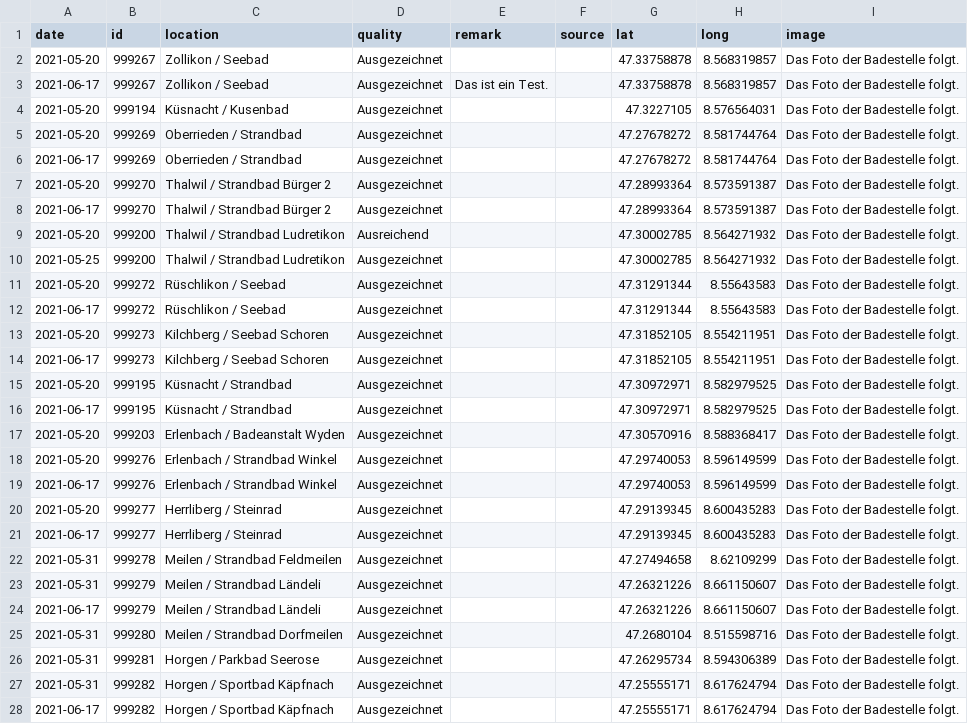
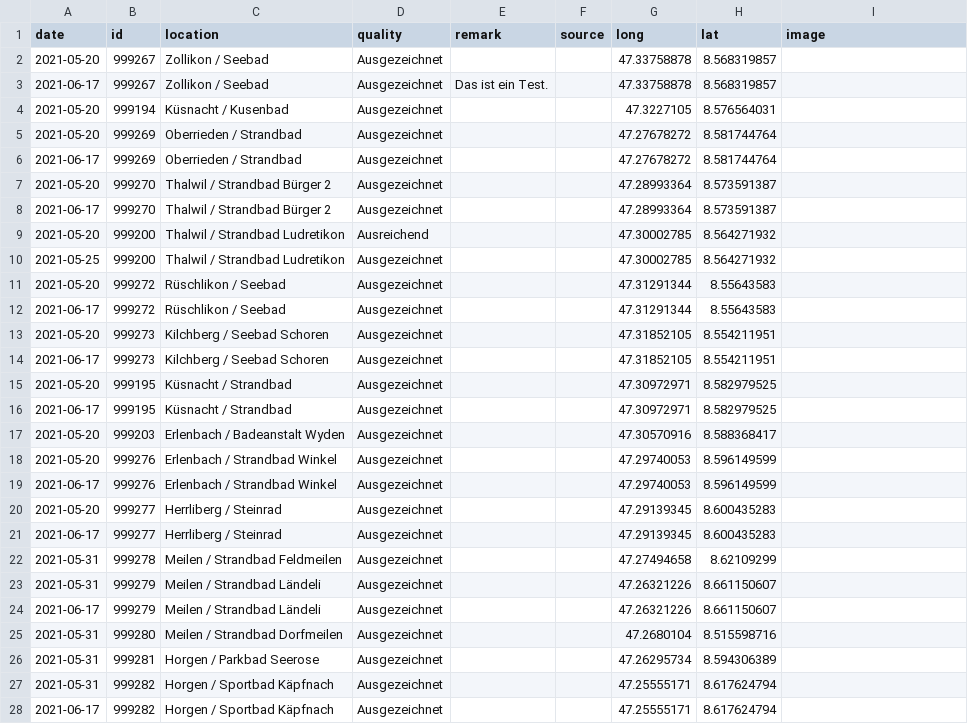
Before and after one commit to openZH/bathing_water_quality_ZH, a CSV file: data/bathing_water_quality_ZH.csv, drawn as a sheet; only a part is shown; the diff covers the shown part only.

Commit message:
Update bathing_water_quality_ZH.csv
Updating image column: no image = empty cell; image = link to image

```diff
--- a/data/bathing_water_quality_ZH.csv
+++ b/data/bathing_water_quality_ZH.csv
@@ -1,28 +1,28 @@
-date,id,location,quality,remark,source,lat,long,image
-2021-05-20,999267,Zollikon / Seebad,Ausgezeichnet,,,47.33758878,8.568319857,Das Foto der Badestelle folgt.
-2021-06-17,999267,Zollikon / Seebad,Ausgezeichnet,Das ist ein Test.,,47.33758878,8.568319857,Das Foto der Badestelle folgt.
-2021-05-20,999194,Küsnacht / Kusenbad,Ausgezeichnet,,,47.3227105,8.576564031,Das Foto der Badestelle folgt.
-2021-05-20,999269,Oberrieden / Strandbad,Ausgezeichnet,,,47.27678272,8.581744764,Das Foto der Badestelle folgt.
-2021-06-17,999269,Oberrieden / Strandbad,Ausgezeichnet,,,47.27678272,8.581744764,Das Foto der Badestelle folgt.
-2021-05-20,999270,Thalwil / Strandbad Bürger 2,Ausgezeichnet,,,47.28993364,8.573591387,Das Foto der Badestelle folgt.
-2021-06-17,999270,Thalwil / Strandbad Bürger 2,Ausgezeichnet,,,47.28993364,8.573591387,Das Foto der Badestelle folgt.
-2021-05-20,999200,Thalwil / Strandbad Ludretikon,Ausreichend,,,47.30002785,8.564271932,Das Foto der Badestelle folgt.
-2021-05-25,999200,Thalwil / Strandbad Ludretikon,Ausgezeichnet,,,47.30002785,8.564271932,Das Foto der Badestelle folgt.
-2021-05-20,999272,Rüschlikon / Seebad,Ausgezeichnet,,,47.31291344,8.55643583,Das Foto der Badestelle folgt.
-2021-06-17,999272,Rüschlikon / Seebad,Ausgezeichnet,,,47.31291344,8.55643583,Das Foto der Badestelle folgt.
-2021-05-20,999273,Kilchberg / Seebad Schoren,Ausgezeichnet,,,47.31852105,8.554211951,Das Foto der Badestelle folgt.
-2021-06-17,999273,Kilchberg / Seebad Schoren,Ausgezeichnet,,,47.31852105,8.554211951,Das Foto der Badestelle folgt.
-2021-05-20,999195,Küsnacht / Strandbad,Ausgezeichnet,,,47.30972971,8.582979525,Das Foto der Badestelle folgt.
-2021-06-17,999195,Küsnacht / Strandbad,Ausgezeichnet,,,47.30972971,8.582979525,Das Foto der Badestelle folgt.
-2021-05-20,999203,Erlenbach / Badeanstalt Wyden,Ausgezeichnet,,,47.30570916,8.588368417,Das Foto der Badestelle folgt.
-2021-05-20,999276,Erlenbach / Strandbad Winkel,Ausgezeichnet,,,47.29740053,8.596149599,Das Foto der Badestelle folgt.
-2021-06-17,999276,Erlenbach / Strandbad Winkel,Ausgezeichnet,,,47.29740053,8.596149599,Das Foto der Badestelle folgt.
-2021-05-20,999277,Herrliberg / Steinrad,Ausgezeichnet,,,47.29139345,8.600435283,Das Foto der Badestelle folgt.
-2021-06-17,999277,Herrliberg / Steinrad,Ausgezeichnet,,,47.29139345,8.600435283,Das Foto der Badestelle folgt.
-2021-05-31,999278,Meilen / Strandbad Feldmeilen,Ausgezeichnet,,,47.27494658,8.62109299,Das Foto der Badestelle folgt.
-2021-05-31,999279,Meilen / Strandbad Ländeli,Ausgezeichnet,,,47.26321226,8.661150607,Das Foto der Badestelle folgt.
-2021-06-17,999279,Meilen / Strandbad Ländeli,Ausgezeichnet,,,47.26321226,8.661150607,Das Foto der Badestelle folgt.
-2021-05-31,999280,Meilen / Strandbad Dorfmeilen,Ausgezeichnet,,,47.2680104,8.515598716,Das Foto der Badestelle folgt.
-2021-05-31,999281,Horgen / Parkbad Seerose,Ausgezeichnet,,,47.26295734,8.594306389,Das Foto der Badestelle folgt.
-2021-05-31,999282,Horgen / Sportbad Käpfnach,Ausgezeichnet,,,47.25555171,8.617624794,Das Foto der Badestelle folgt.
-2021-06-17,999282,Horgen / Sportbad Käpfnach,Ausgezeichnet,,,47.25555171,8.617624794,Das Foto der Badestelle folgt.
+date,id,location,quality,remark,source,long,lat,image
+2021-05-20,999267,Zollikon / Seebad,Ausgezeichnet,,,47.33758878,8.568319857,
+2021-06-17,999267,Zollikon / Seebad,Ausgezeichnet,Das ist ein Test.,,47.33758878,8.568319857,
+2021-05-20,999194,Küsnacht / Kusenbad,Ausgezeichnet,,,47.3227105,8.576564031,
+2021-05-20,999269,Oberrieden / Strandbad,Ausgezeichnet,,,47.27678272,8.581744764,
+2021-06-17,999269,Oberrieden / Strandbad,Ausgezeichnet,,,47.27678272,8.581744764,
+2021-05-20,999270,Thalwil / Strandbad Bürger 2,Ausgezeichnet,,,47.28993364,8.573591387,
+2021-06-17,999270,Thalwil / Strandbad Bürger 2,Ausgezeichnet,,,47.28993364,8.573591387,
+2021-05-20,999200,Thalwil / Strandbad Ludretikon,Ausreichend,,,47.30002785,8.564271932,
+2021-05-25,999200,Thalwil / Strandbad Ludretikon,Ausgezeichnet,,,47.30002785,8.564271932,
+2021-05-20,999272,Rüschlikon / Seebad,Ausgezeichnet,,,47.31291344,8.55643583,
+2021-06-17,999272,Rüschlikon / Seebad,Ausgezeichnet,,,47.31291344,8.55643583,
+2021-05-20,999273,Kilchberg / Seebad Schoren,Ausgezeichnet,,,47.31852105,8.554211951,
+2021-06-17,999273,Kilchberg / Seebad Schoren,Ausgezeichnet,,,47.31852105,8.554211951,
+2021-05-20,999195,Küsnacht / Strandbad,Ausgezeichnet,,,47.30972971,8.582979525,
+2021-06-17,999195,Küsnacht / Strandbad,Ausgezeichnet,,,47.30972971,8.582979525,
+2021-05-20,999203,Erlenbach / Badeanstalt Wyden,Ausgezeichnet,,,47.30570916,8.588368417,
+2021-05-20,999276,Erlenbach / Strandbad Winkel,Ausgezeichnet,,,47.29740053,8.596149599,
+2021-06-17,999276,Erlenbach / Strandbad Winkel,Ausgezeichnet,,,47.29740053,8.596149599,
+2021-05-20,999277,Herrliberg / Steinrad,Ausgezeichnet,,,47.29139345,8.600435283,
+2021-06-17,999277,Herrliberg / Steinrad,Ausgezeichnet,,,47.29139345,8.600435283,
+2021-05-31,999278,Meilen / Strandbad Feldmeilen,Ausgezeichnet,,,47.27494658,8.62109299,
+2021-05-31,999279,Meilen / Strandbad Ländeli,Ausgezeichnet,,,47.26321226,8.661150607,
+2021-06-17,999279,Meilen / Strandbad Ländeli,Ausgezeichnet,,,47.26321226,8.661150607,
+2021-05-31,999280,Meilen / Strandbad Dorfmeilen,Ausgezeichnet,,,47.2680104,8.515598716,
+2021-05-31,999281,Horgen / Parkbad Seerose,Ausgezeichnet,,,47.26295734,8.594306389,
+2021-05-31,999282,Horgen / Sportbad Käpfnach,Ausgezeichnet,,,47.25555171,8.617624794,
+2021-06-17,999282,Horgen / Sportbad Käpfnach,Ausgezeichnet,,,47.25555171,8.617624794,
```
Also changed, not shown: 77 edited cells elsewhere in this file.
